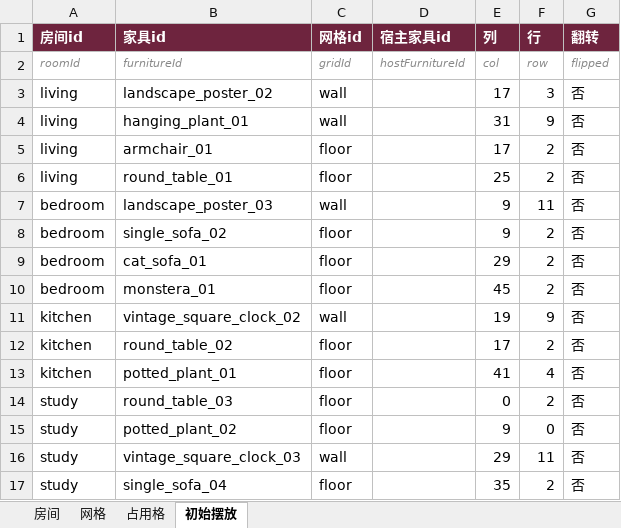
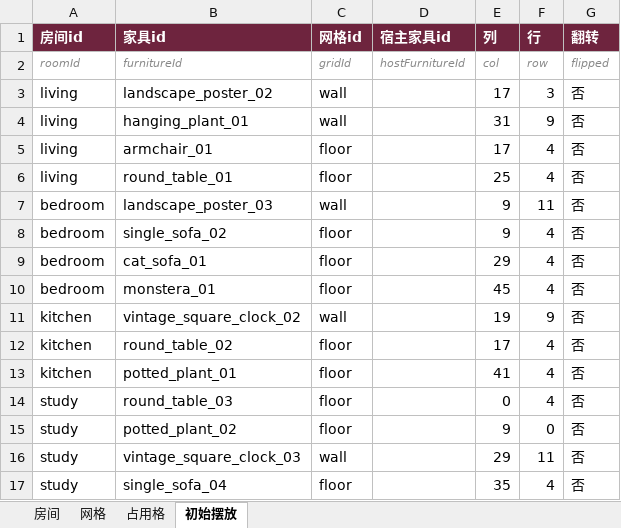
Before and after one commit to CsOHQAQ/2026MasterHouse, an Excel workbook: Excel/家具房间表.xlsx, sheet 初始摆放, drawn as a sheet; values as stored, in another font and other column widths than the file's, no borders; the diff names each change by its address in the sheet, - before the commit and + after, or states it on an @@ line.

```diff
--- a/Excel/家具房间表.xlsx (sheet 初始摆放)
+++ b/Excel/家具房间表.xlsx (sheet 初始摆放)
-F5:F6 (行): 2
+F5:F6 (行): 4
-F8:F10 (行): 2
+F8:F10 (行): 4
-F12 (行): 2
+F12 (行): 4
-F14 (行): 2
+F14 (行): 4
-F17 (行): 2
+F17 (行): 4
```
Also changed, not shown: sheet 网格, Excel/家具表.xlsx, 5 other files.
